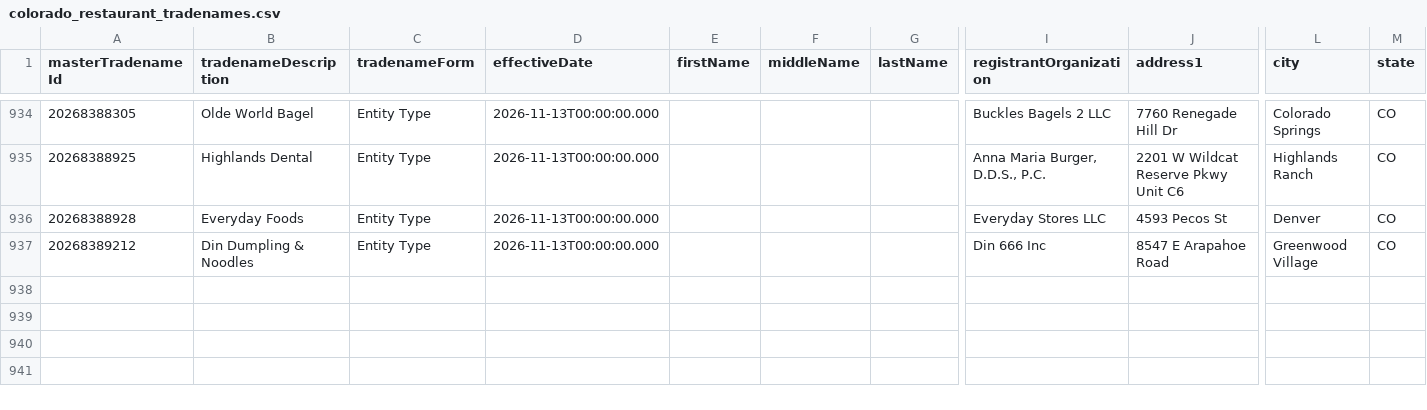
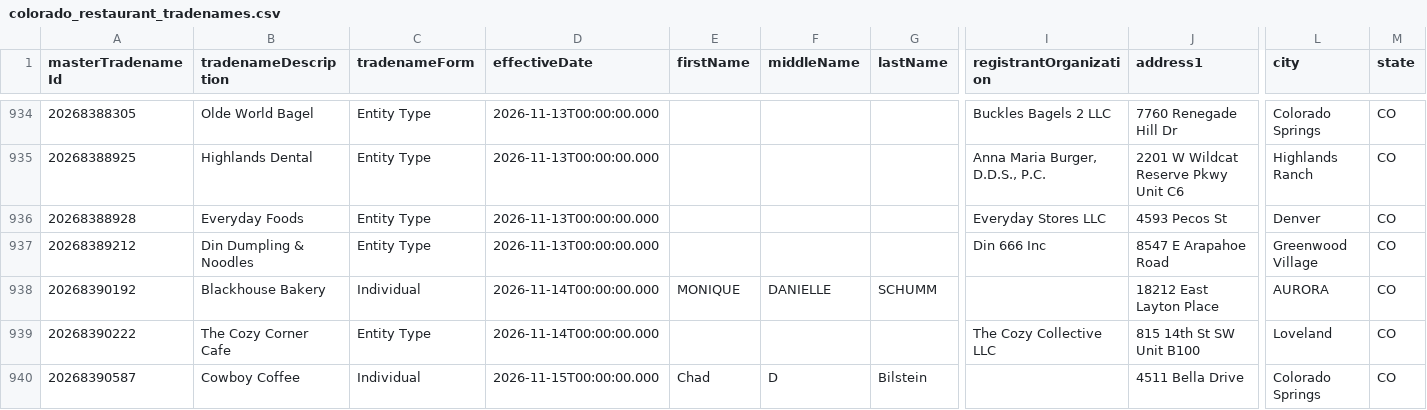
Before and after one commit to lorenzo-gu/cleared_gtm, a CSV file: data/colorado_restaurant_tradenames.csv, drawn as a sheet; only a part is shown, gaps mark what is left out; rows hold the shown columns only; the diff names each change by its address in the sheet, - before the commit and + after, or states it on an @@ line.

```diff
--- a/data/colorado_restaurant_tradenames.csv
+++ b/data/colorado_restaurant_tradenames.csv
+row 938: 20268390192 | Blackhouse Bakery | Individual | 2026-11-14T00:00:00.000 | MONIQUE | DANIELLE | SCHUMM |  | 18212 East Layton Place | AURORA | CO
+row 939: 20268390222 | The Cozy Corner Cafe | Entity Type | 2026-11-14T00:00:00.000 |  |  |  | The Cozy Collective LLC | 815 14th St SW Unit B100 | Loveland | CO
+row 940: 20268390587 | Cowboy Coffee | Individual | 2026-11-15T00:00:00.000 | Chad | D | Bilstein |  | 4511 Bella Drive | Colorado Springs | CO
```
